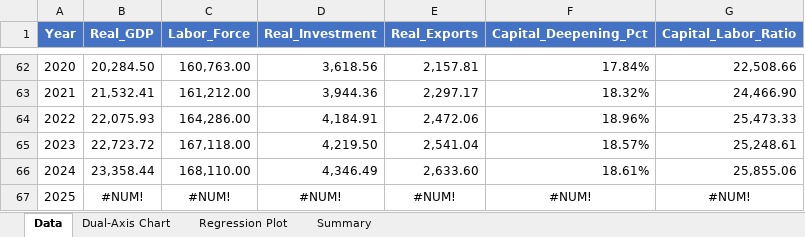
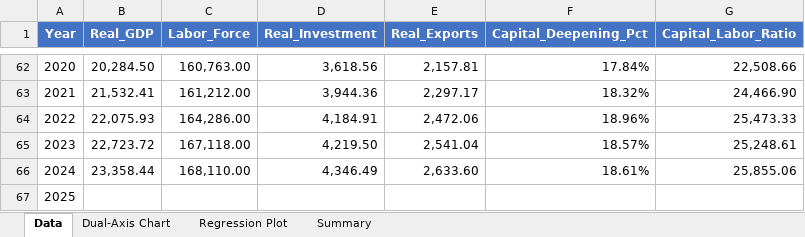
Before and after one commit to kiganyamburu/Resource-Allocation-Constrained-Optimization, an Excel workbook: heckscher_ohlin_charts.xlsx, sheet Data, drawn as a sheet; only a part is shown, gaps mark what is left out; values as stored, in another font and other column widths than the file's, no borders; the diff names each change by its address in the sheet, - before the commit and + after, or states it on an @@ line.

Commit message:
update the dataset

```diff
--- a/heckscher_ohlin_charts.xlsx (sheet Data)
+++ b/heckscher_ohlin_charts.xlsx (sheet Data)
-B67 (Real_GDP): #NUM!
+B67 (Real_GDP): (empty)
-C67 (Labor_Force): #NUM!
+C67 (Labor_Force): (empty)
-D67 (Real_Investment): #NUM!
+D67 (Real_Investment): (empty)
-E67 (Real_Exports): #NUM!
+E67 (Real_Exports): (empty)
-F67 (Capital_Deepening_Pct): #NUM!
+F67 (Capital_Deepening_Pct): (empty)
-G67 (Capital_Labor_Ratio): #NUM!
+G67 (Capital_Labor_Ratio): (empty)
```
Also changed, not shown: charts or pictures.
